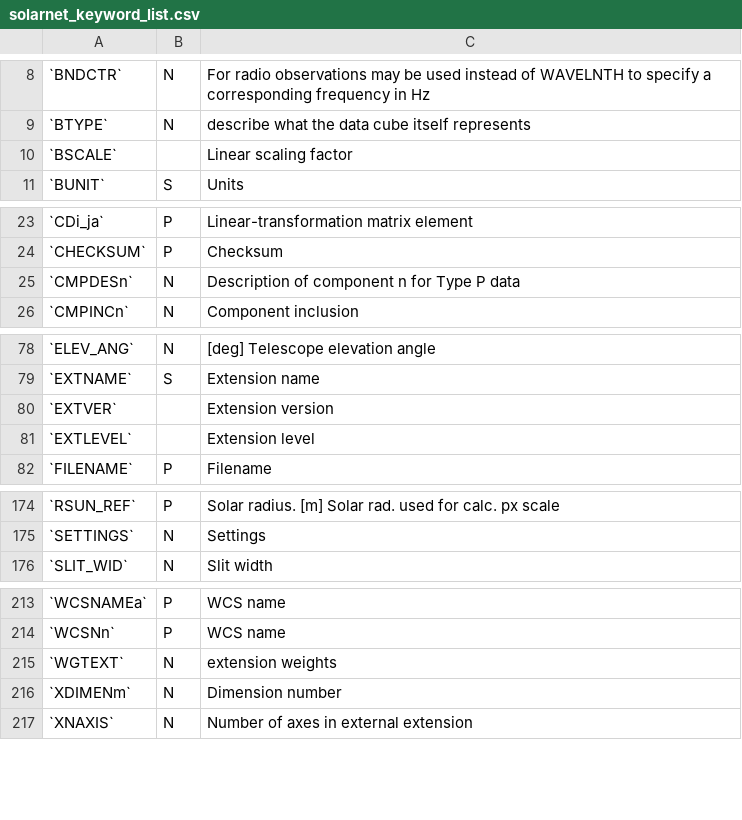
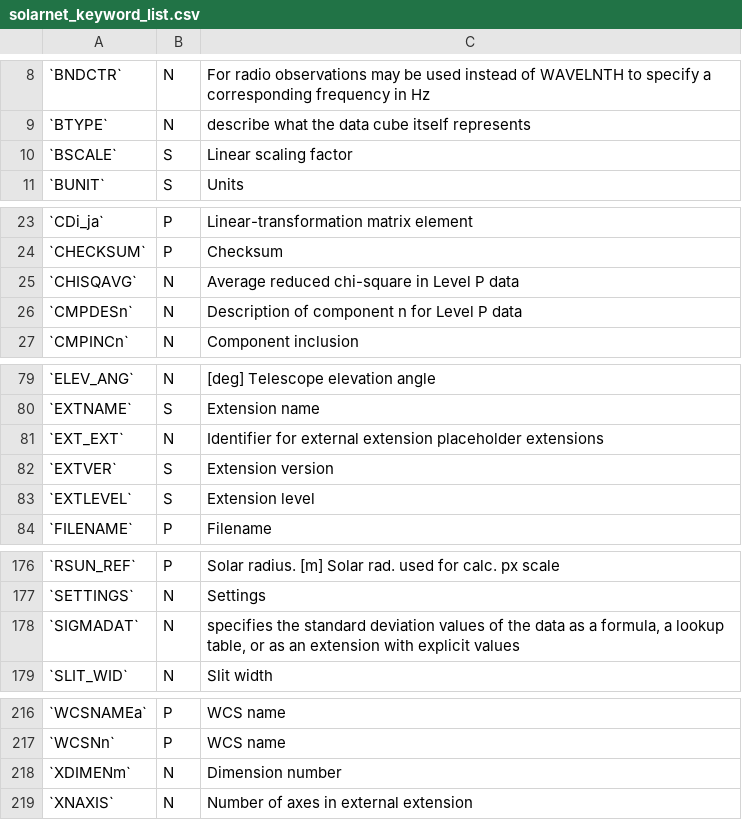
Before and after one commit to IHDE-Alliance/solarnet_metadata, a CSV file: docs/solarnet_keyword_list.csv, drawn as a sheet; only a part is shown, gaps mark what is left out; the diff covers the shown part only.

```diff
--- a/docs/solarnet_keyword_list.csv
+++ b/docs/solarnet_keyword_list.csv
@@ -9,3 +9,3 @@
 `BTYPE`,N,describe what the data cube itself represents
-`BSCALE`,,Linear scaling factor
+`BSCALE`,S,Linear scaling factor
 `BUNIT`,S,Units
@@ -24,3 +24,4 @@
 `CHECKSUM`,P,Checksum
-`CMPDESn`,N,Description of component n for Type P data
+`CHISQAVG`,N,Average reduced chi-square in Level P data
+`CMPDESn`,N,Description of component n for Level P data
 `CMPINCn`,N,Component inclusion
@@ -79,4 +80,5 @@
 `EXTNAME`,S,Extension name
-`EXTVER`,,Extension version
-`EXTLEVEL`,,Extension level
+`EXT_EXT`,N,Identifier for external extension placeholder extensions
+`EXTVER`,S,Extension version
+`EXTLEVEL`,S,Extension level
 `FILENAME`,P,Filename
@@ -175,2 +177,3 @@
 `SETTINGS`,N,Settings
+`SIGMADAT`,N,"specifies the standard deviation values of the data as a formula, a lookup table, or as an extension with explicit values"
 `SLIT_WID`,N,Slit width
@@ -214,3 +217,2 @@
 `WCSNn`,P,WCS name
-`WGTEXT`,N,extension weights
 `XDIMENm`,N,Dimension number
```
Also changed, not shown: 2 edited cells elsewhere in this file, 7 other files.
